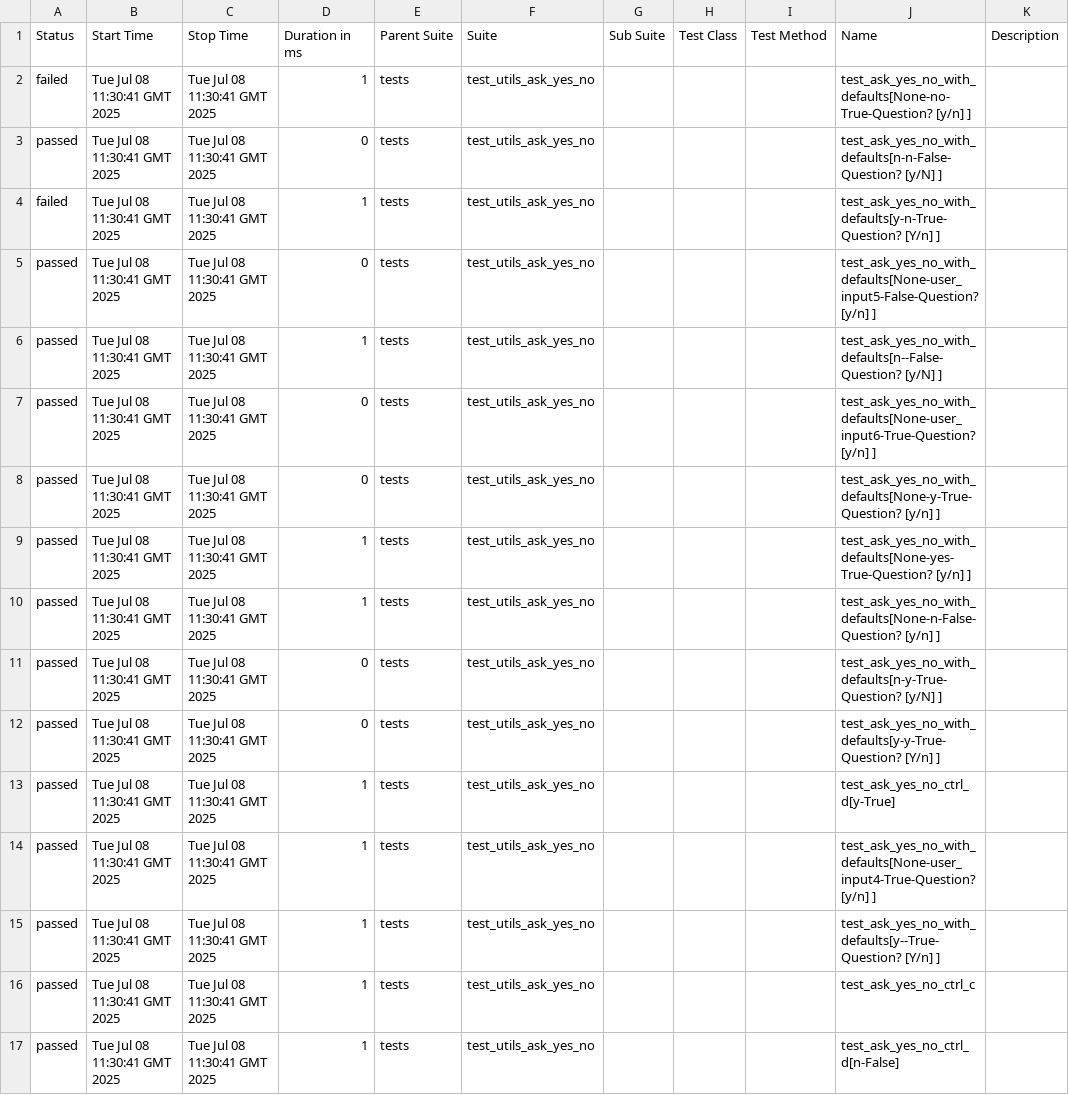
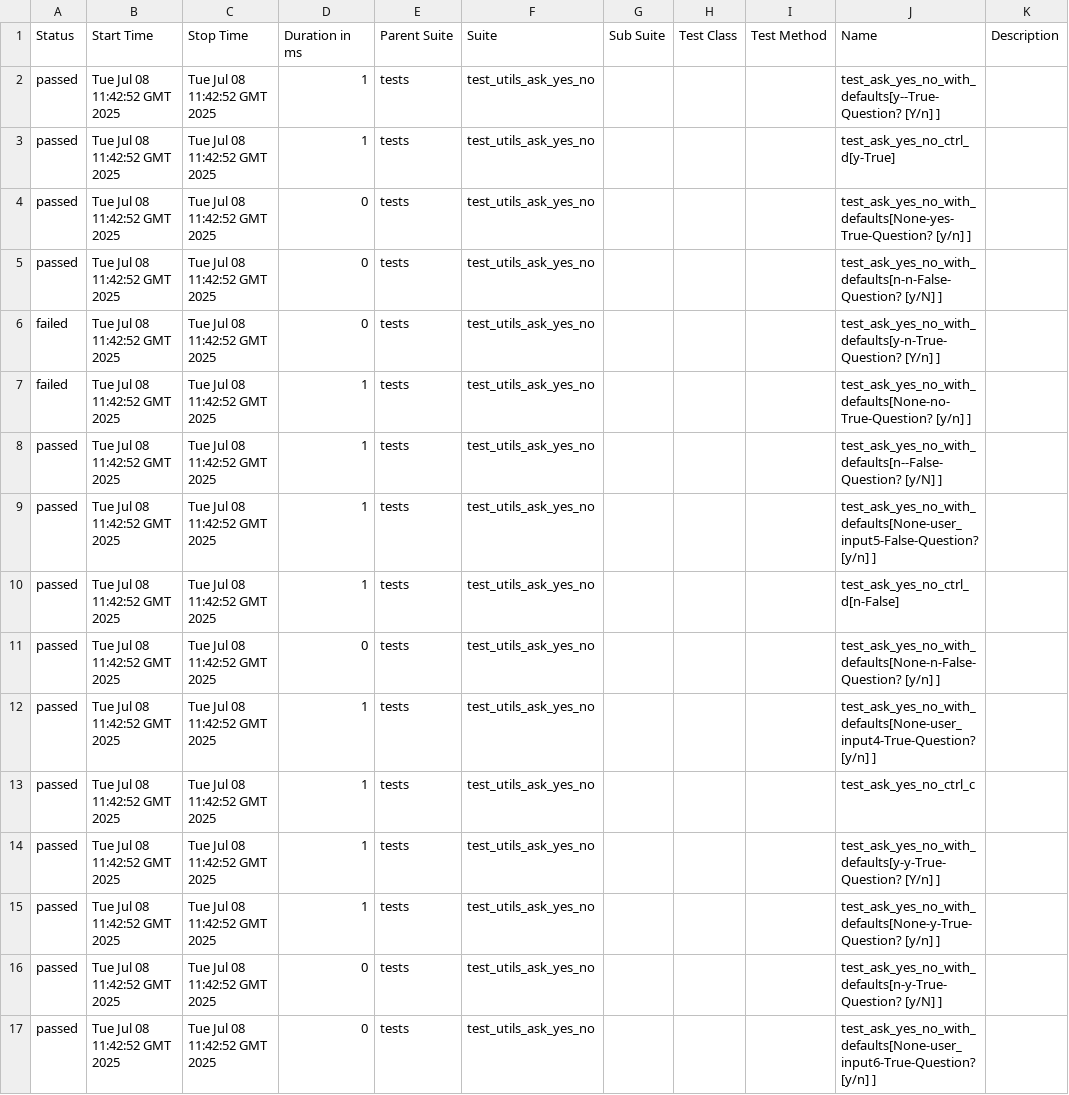
Before and after one commit to Yaspsi/pytest-report-render, a CSV file: data/suites.csv, drawn as a sheet.

```diff
--- a/data/suites.csv
+++ b/data/suites.csv
@@ -1,17 +1,17 @@
 "Status","Start Time","Stop Time","Duration in ms","Parent Suite","Suite","Sub Suite","Test Class","Test Method","Name","Description"
-"failed","Tue Jul 08 11:30:41 GMT 2025","Tue Jul 08 11:30:41 GMT 2025","1","tests","test_utils_ask_yes_no","","","","test_ask_yes_no_with_defaults[None-no-True-Question? [y/n] ]",""
-"passed","Tue Jul 08 11:30:41 GMT 2025","Tue Jul 08 11:30:41 GMT 2025","0","tests","test_utils_ask_yes_no","","","","test_ask_yes_no_with_defaults[n-n-False-Question? [y/N] ]",""
-"failed","Tue Jul 08 11:30:41 GMT 2025","Tue Jul 08 11:30:41 GMT 2025","1","tests","test_utils_ask_yes_no","","","","test_ask_yes_no_with_defaults[y-n-True-Question? [Y/n] ]",""
-"passed","Tue Jul 08 11:30:41 GMT 2025","Tue Jul 08 11:30:41 GMT 2025","0","tests","test_utils_ask_yes_no","","","","test_ask_yes_no_with_defaults[None-user_input5-False-Question? [y/n] ]",""
-"passed","Tue Jul 08 11:30:41 GMT 2025","Tue Jul 08 11:30:41 GMT 2025","1","tests","test_utils_ask_yes_no","","","","test_ask_yes_no_with_defaults[n--False-Question? [y/N] ]",""
-"passed","Tue Jul 08 11:30:41 GMT 2025","Tue Jul 08 11:30:41 GMT 2025","0","tests","test_utils_ask_yes_no","","","","test_ask_yes_no_with_defaults[None-user_input6-True-Question? [y/n] ]",""
-"passed","Tue Jul 08 11:30:41 GMT 2025","Tue Jul 08 11:30:41 GMT 2025","0","tests","test_utils_ask_yes_no","","","","test_ask_yes_no_with_defaults[None-y-True-Question? [y/n] ]",""
-"passed","Tue Jul 08 11:30:41 GMT 2025","Tue Jul 08 11:30:41 GMT 2025","1","tests","test_utils_ask_yes_no","","","","test_ask_yes_no_with_defaults[None-yes-True-Question? [y/n] ]",""
-"passed","Tue Jul 08 11:30:41 GMT 2025","Tue Jul 08 11:30:41 GMT 2025","1","tests","test_utils_ask_yes_no","","","","test_ask_yes_no_with_defaults[None-n-False-Question? [y/n] ]",""
-"passed","Tue Jul 08 11:30:41 GMT 2025","Tue Jul 08 11:30:41 GMT 2025","0","tests","test_utils_ask_yes_no","","","","test_ask_yes_no_with_defaults[n-y-True-Question? [y/N] ]",""
-"passed","Tue Jul 08 11:30:41 GMT 2025","Tue Jul 08 11:30:41 GMT 2025","0","tests","test_utils_ask_yes_no","","","","test_ask_yes_no_with_defaults[y-y-True-Question? [Y/n] ]",""
-"passed","Tue Jul 08 11:30:41 GMT 2025","Tue Jul 08 11:30:41 GMT 2025","1","tests","test_utils_ask_yes_no","","","","test_ask_yes_no_ctrl_d[y-True]",""
-"passed","Tue Jul 08 11:30:41 GMT 2025","Tue Jul 08 11:30:41 GMT 2025","1","tests","test_utils_ask_yes_no","","","","test_ask_yes_no_with_defaults[None-user_input4-True-Question? [y/n] ]",""
-"passed","Tue Jul 08 11:30:41 GMT 2025","Tue Jul 08 11:30:41 GMT 2025","1","tests","test_utils_ask_yes_no","","","","test_ask_yes_no_with_defaults[y--True-Question? [Y/n] ]",""
-"passed","Tue Jul 08 11:30:41 GMT 2025","Tue Jul 08 11:30:41 GMT 2025","1","tests","test_utils_ask_yes_no","","","","test_ask_yes_no_ctrl_c",""
-"passed","Tue Jul 08 11:30:41 GMT 2025","Tue Jul 08 11:30:41 GMT 2025","1","tests","test_utils_ask_yes_no","","","","test_ask_yes_no_ctrl_d[n-False]",""
+"passed","Tue Jul 08 11:42:52 GMT 2025","Tue Jul 08 11:42:52 GMT 2025","1","tests","test_utils_ask_yes_no","","","","test_ask_yes_no_with_defaults[y--True-Question? [Y/n] ]",""
+"passed","Tue Jul 08 11:42:52 GMT 2025","Tue Jul 08 11:42:52 GMT 2025","1","tests","test_utils_ask_yes_no","","","","test_ask_yes_no_ctrl_d[y-True]",""
+"passed","Tue Jul 08 11:42:52 GMT 2025","Tue Jul 08 11:42:52 GMT 2025","0","tests","test_utils_ask_yes_no","","","","test_ask_yes_no_with_defaults[None-yes-True-Question? [y/n] ]",""
+"passed","Tue Jul 08 11:42:52 GMT 2025","Tue Jul 08 11:42:52 GMT 2025","0","tests","test_utils_ask_yes_no","","","","test_ask_yes_no_with_defaults[n-n-False-Question? [y/N] ]",""
+"failed","Tue Jul 08 11:42:52 GMT 2025","Tue Jul 08 11:42:52 GMT 2025","0","tests","test_utils_ask_yes_no","","","","test_ask_yes_no_with_defaults[y-n-True-Question? [Y/n] ]",""
+"failed","Tue Jul 08 11:42:52 GMT 2025","Tue Jul 08 11:42:52 GMT 2025","1","tests","test_utils_ask_yes_no","","","","test_ask_yes_no_with_defaults[None-no-True-Question? [y/n] ]",""
+"passed","Tue Jul 08 11:42:52 GMT 2025","Tue Jul 08 11:42:52 GMT 2025","1","tests","test_utils_ask_yes_no","","","","test_ask_yes_no_with_defaults[n--False-Question? [y/N] ]",""
+"passed","Tue Jul 08 11:42:52 GMT 2025","Tue Jul 08 11:42:52 GMT 2025","1","tests","test_utils_ask_yes_no","","","","test_ask_yes_no_with_defaults[None-user_input5-False-Question? [y/n] ]",""
+"passed","Tue Jul 08 11:42:52 GMT 2025","Tue Jul 08 11:42:52 GMT 2025","1","tests","test_utils_ask_yes_no","","","","test_ask_yes_no_ctrl_d[n-False]",""
+"passed","Tue Jul 08 11:42:52 GMT 2025","Tue Jul 08 11:42:52 GMT 2025","0","tests","test_utils_ask_yes_no","","","","test_ask_yes_no_with_defaults[None-n-False-Question? [y/n] ]",""
+"passed","Tue Jul 08 11:42:52 GMT 2025","Tue Jul 08 11:42:52 GMT 2025","1","tests","test_utils_ask_yes_no","","","","test_ask_yes_no_with_defaults[None-user_input4-True-Question? [y/n] ]",""
+"passed","Tue Jul 08 11:42:52 GMT 2025","Tue Jul 08 11:42:52 GMT 2025","1","tests","test_utils_ask_yes_no","","","","test_ask_yes_no_ctrl_c",""
+"passed","Tue Jul 08 11:42:52 GMT 2025","Tue Jul 08 11:42:52 GMT 2025","1","tests","test_utils_ask_yes_no","","","","test_ask_yes_no_with_defaults[y-y-True-Question? [Y/n] ]",""
+"passed","Tue Jul 08 11:42:52 GMT 2025","Tue Jul 08 11:42:52 GMT 2025","1","tests","test_utils_ask_yes_no","","","","test_ask_yes_no_with_defaults[None-y-True-Question? [y/n] ]",""
+"passed","Tue Jul 08 11:42:52 GMT 2025","Tue Jul 08 11:42:52 GMT 2025","0","tests","test_utils_ask_yes_no","","","","test_ask_yes_no_with_defaults[n-y-True-Question? [y/N] ]",""
+"passed","Tue Jul 08 11:42:52 GMT 2025","Tue Jul 08 11:42:52 GMT 2025","0","tests","test_utils_ask_yes_no","","","","test_ask_yes_no_with_defaults[None-user_input6-True-Question? [y/n] ]",""
```
Also changed, not shown: 50 other files.
